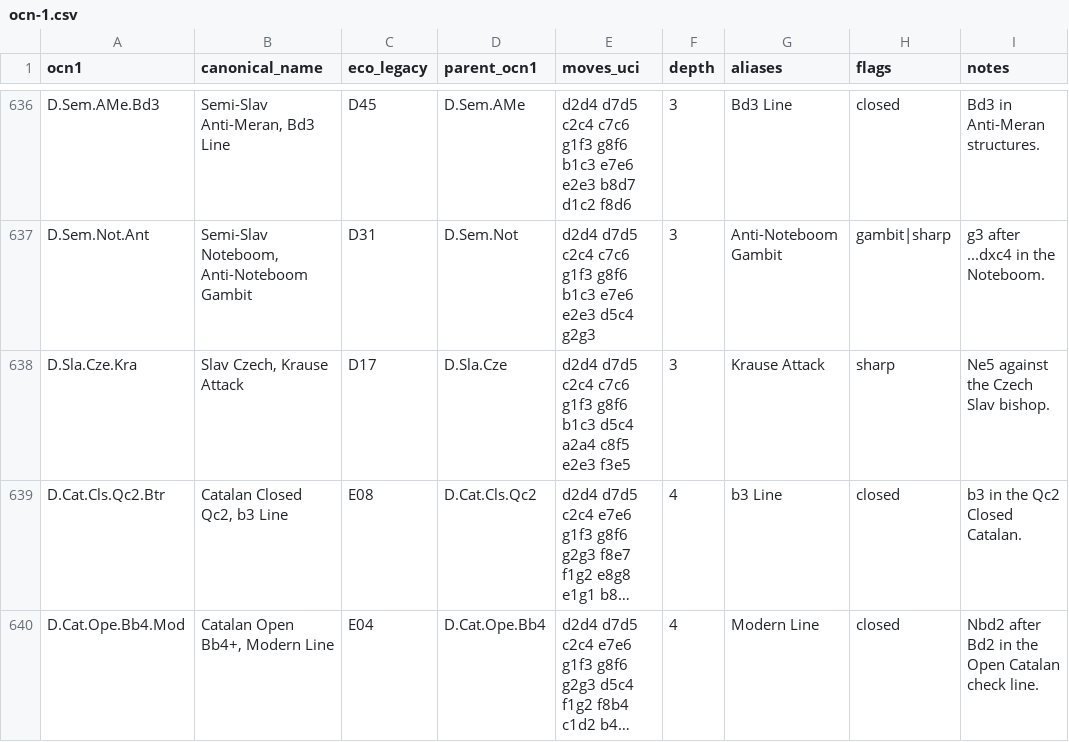
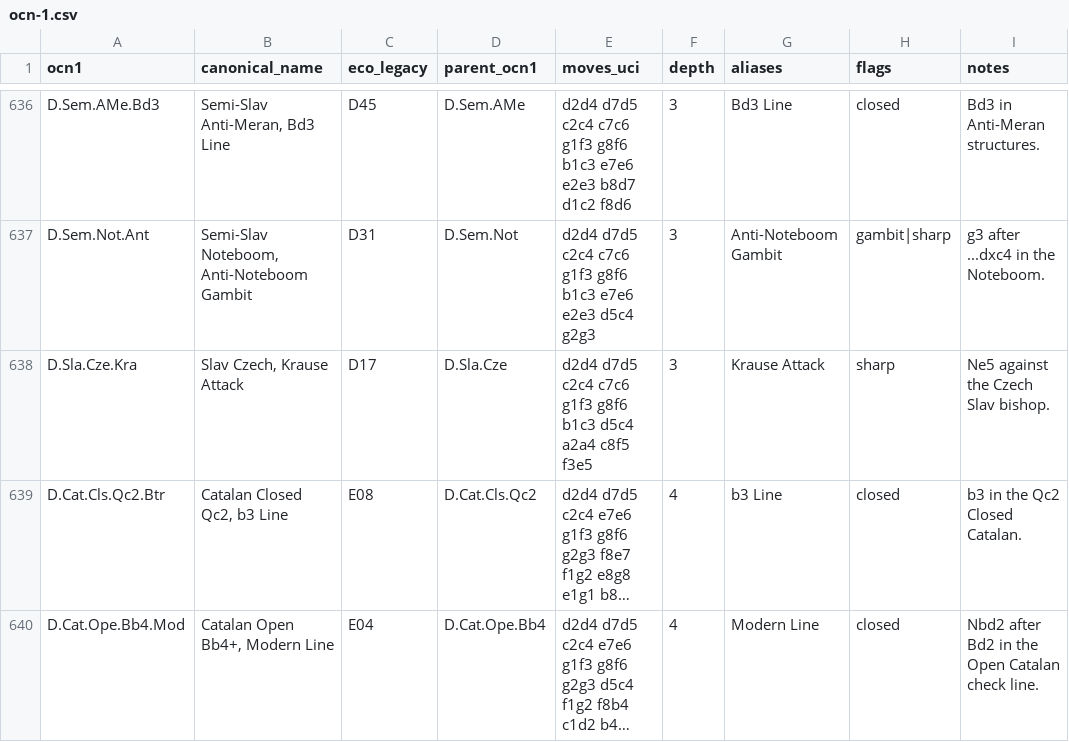
Before and after one commit to escacsfigueres/ocn, a CSV file: catalog/ocn-1.csv, drawn as a sheet; only a part is shown, gaps mark what is left out; long unchanged cells end in …; the diff covers the shown part only; the diff names each change by its address in the sheet, - before the commit and + after, or states it on an @@ line.

Commit message:
Fix legal move order in catalogue lines

```diff
--- a/catalog/ocn-1.csv
+++ b/catalog/ocn-1.csv
-E638 (moves_uci): …a2a4 c8f5 e2e3 f3e5
+E638 (moves_uci): …a2a4 c8f5 f3e5
```
Also changed, not shown: 23 edited cells elsewhere in this file.
